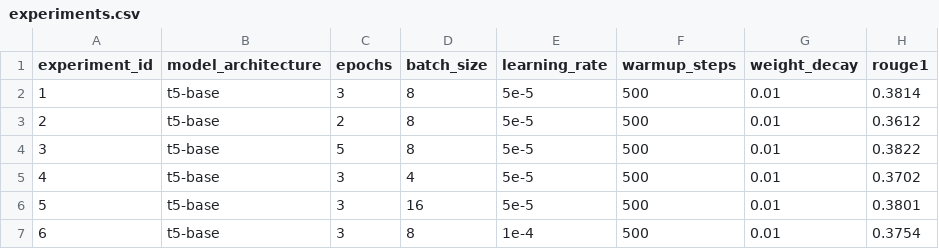
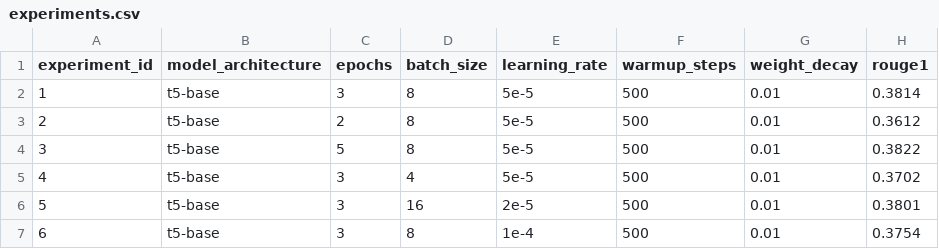
Before and after one commit to excelasaph/TravelBot---AI-Chatbot, a CSV file: metrics/experiments.csv, drawn as a sheet; only a part is shown; the diff names each change by its address in the sheet, - before the commit and + after, or states it on an @@ line.

```diff
--- a/metrics/experiments.csv
+++ b/metrics/experiments.csv
-E6 (learning_rate): 5e-5
+E6 (learning_rate): 2e-5
```
